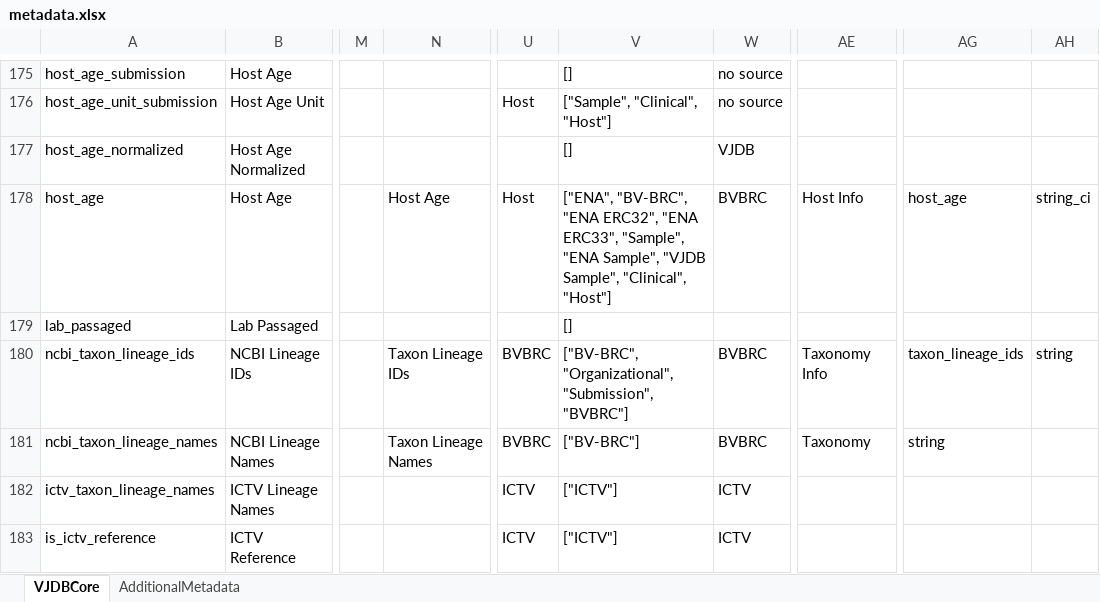
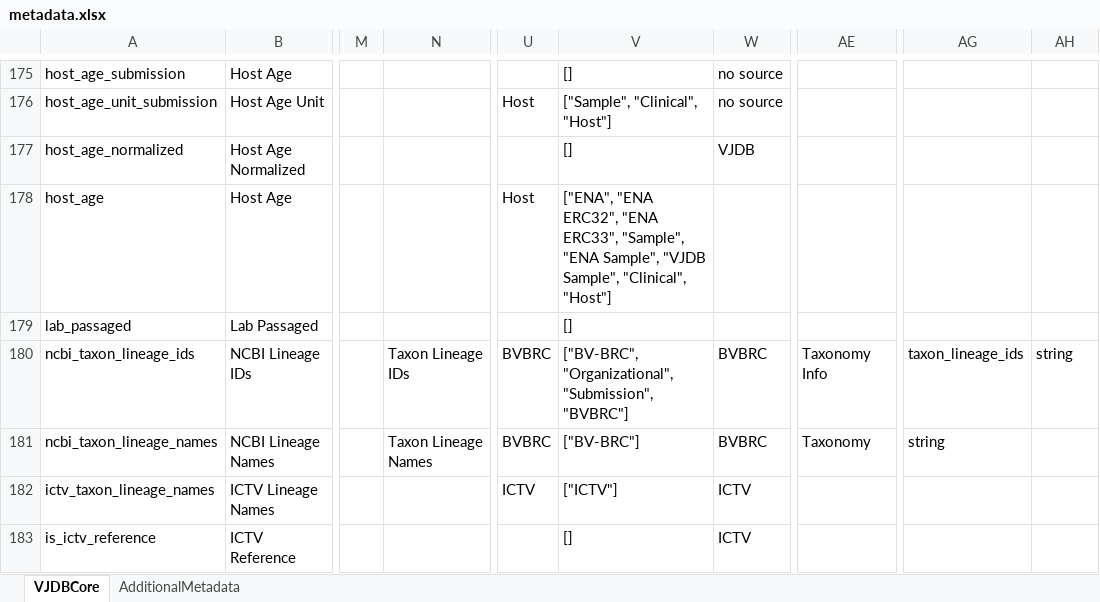
Before and after one commit to bio-informatician/virjendb_metadata, an Excel workbook: metadata.xlsx, sheet VJDBCore, drawn as a sheet; only a part is shown, gaps mark what is left out; values as stored, in another font and other column widths than the file's, no borders; conditional formats not drawn; the diff covers the shown part only; the diff names each change by its address in the sheet, - before the commit and + after, or states it on an @@ line.

Commit message:
bvbrc_host_age added
the field type of the host age should be an int but bvbrc has characters in the value

```diff
--- a/metadata.xlsx (sheet VJDBCore)
+++ b/metadata.xlsx (sheet VJDBCore)
-N178: Host Age
+N178: (empty)
-V178: ["ENA", "BV-BRC", "ENA ERC32",…
+V178: ["ENA", "ENA ERC32",…
-W178: BVBRC
+W178: (empty)
-AE178: Host Info
+AE178: (empty)
-AG178: host_age
+AG178: (empty)
-AH178: string_ci
+AH178: (empty)
-U183: ICTV
+U183: (empty)
-V183: ["ICTV"]
+V183: []
```
Also changed, not shown: 1 added row and 4 edited cells elsewhere in this sheet.
